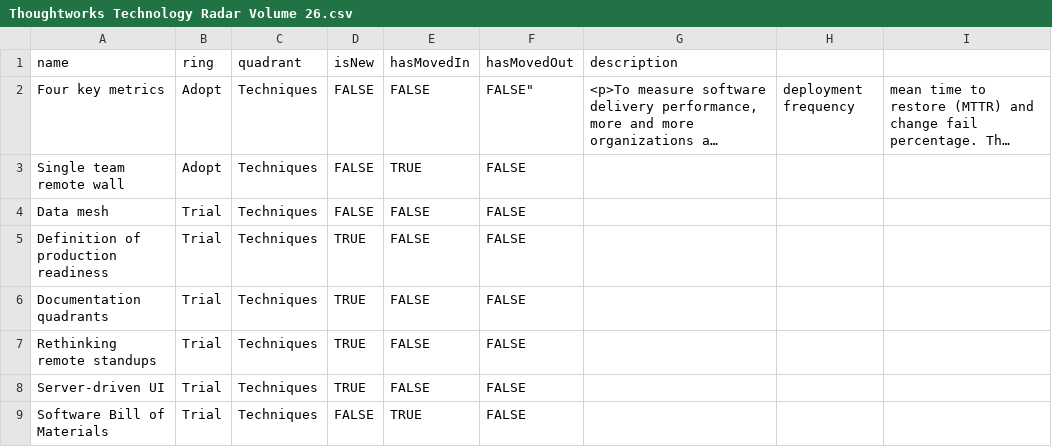
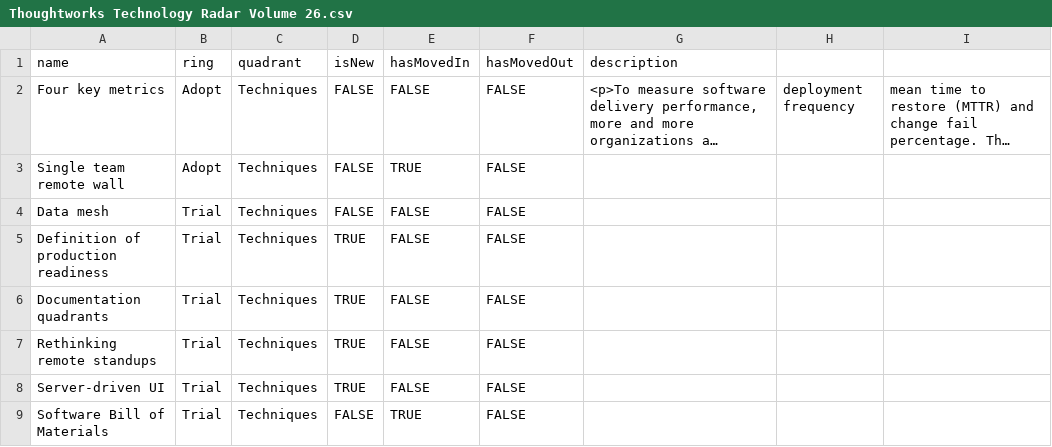
Before and after one commit to setchy/thoughtworks-tech-radar-volumes, a CSV file: volumes/Thoughtworks Technology Radar Volume 26.csv, drawn as a sheet; only a part is shown; long unchanged cells end in …; the diff names each change by its address in the sheet, - before the commit and + after, or states it on an @@ line.

Commit message:
test: adding description

```diff
--- a/volumes/Thoughtworks Technology Radar Volume 26.csv
+++ b/volumes/Thoughtworks Technology Radar Volume 26.csv
-F2 (hasMovedOut): FALSE"
+F2 (hasMovedOut): FALSE
```
